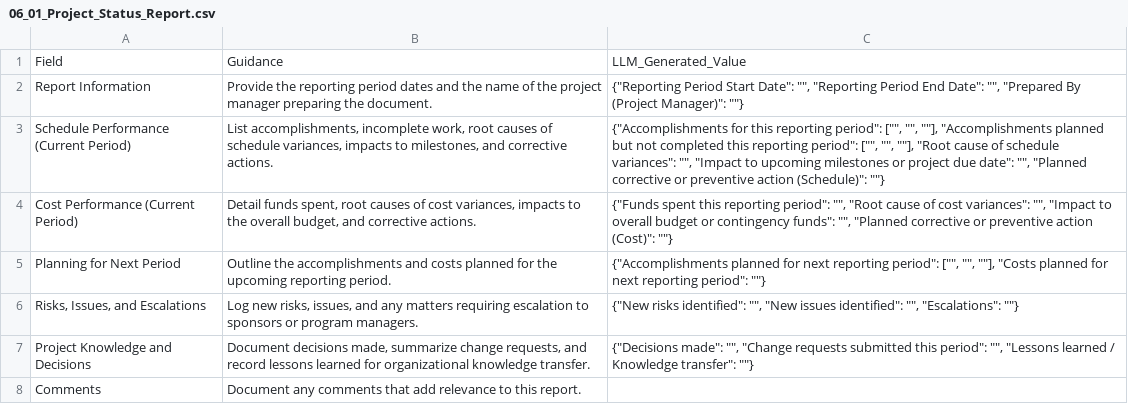
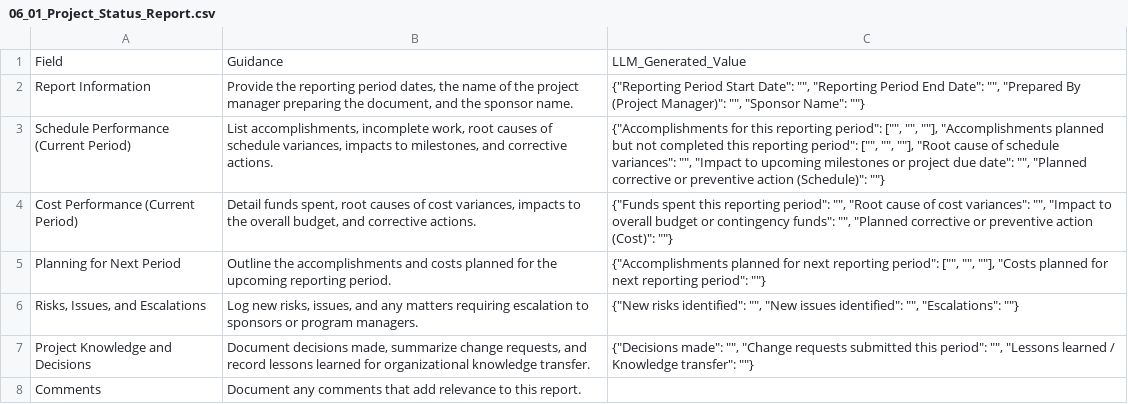
Before and after one commit to fakhruldeen/Tasleemat, a CSV file: forms/06_Monitoring_and_Controlling/01_Project_Status_Report/06_01_Project_Status_Report.csv, drawn as a sheet.

```diff
--- a/forms/06_Monitoring_and_Controlling/01_Project_Status_Report/06_01_Project_Status_Report.csv
+++ b/forms/06_Monitoring_and_Controlling/01_Project_Status_Report/06_01_Project_Status_Report.csv
@@ -1,3 +1,3 @@
 Field,Guidance,LLM_Generated_Value
-Report Information,Provide the reporting period dates and the name of the project manager preparing the document.,"{""Reporting Period Start Date"": """", ""Reporting Period End Date"": """", ""Prepared By (Project Manager)"": """"}"
+Report Information,"Provide the reporting period dates, the name of the project manager preparing the document, and the sponsor name.","{""Reporting Period Start Date"": """", ""Reporting Period End Date"": """", ""Prepared By (Project Manager)"": """", ""Sponsor Name"": """"}"
 Schedule Performance (Current Period),"List accomplishments, incomplete work, root causes of schedule variances, impacts to milestones, and corrective actions.","{""Accomplishments for this reporting period"": ["""", """", """"], ""Accomplishments planned but not completed this reporting period"": ["""", """", """"], ""Root cause of schedule variances"": """", ""Impact to upcoming milestones or project due date"": """", ""Planned corrective or preventive action (Schedule)"": """"}"
```
Also changed, not shown: forms/ar/06_المراقبة_والتحكم/01_تقرير_حالة_المشروع/06_01_تقرير_حالة_المشروع.csv, 8 other files.
